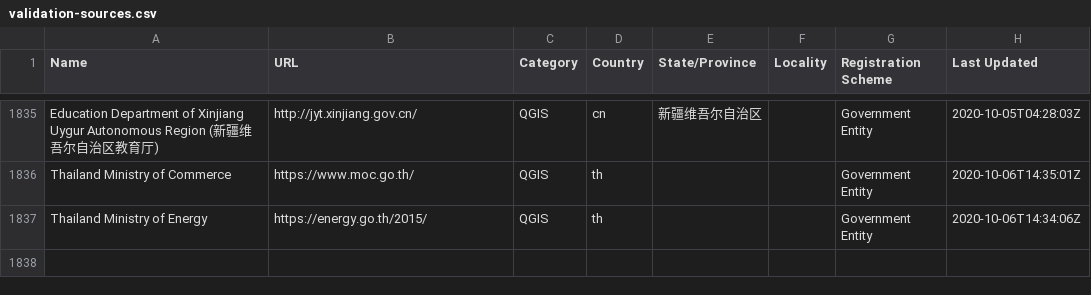
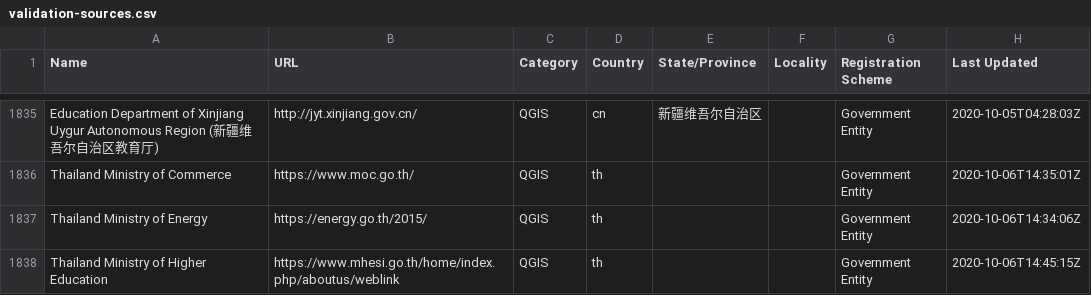
Before and after one commit to digicert/reports, a CSV file: validation-sources/validation-sources.csv, drawn as a sheet; only a part is shown, gaps mark what is left out; the diff names each change by its address in the sheet, - before the commit and + after, or states it on an @@ line.

Commit message:
update validation sources csv

```diff
--- a/validation-sources/validation-sources.csv
+++ b/validation-sources/validation-sources.csv
+row 1838: Thailand Ministry of Higher Education | https://www.mhesi.go.th/home/index.php/aboutus/weblink | QGIS | th |  |  | Government Entity | 2020-10-06T14:45:15Z
```
